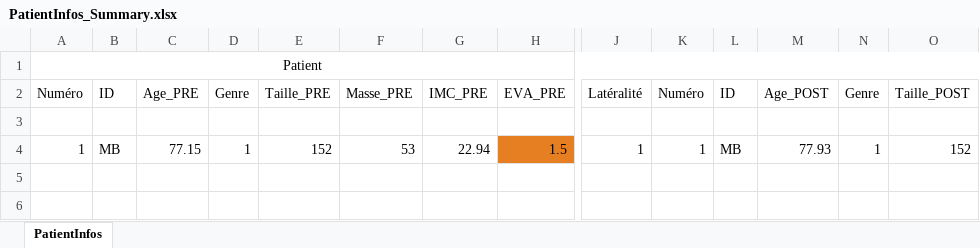
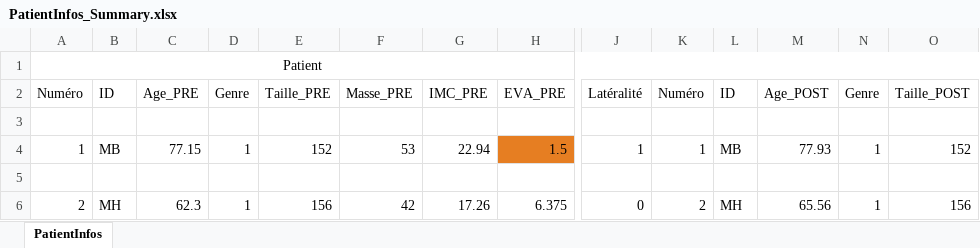
Before and after one commit to HugoFrancalanci/Shoulder-Development, an Excel workbook: 1-Processing/Protocol01/Multi/Results/PatientInfos_Summary.xlsx, sheet PatientInfos, drawn as a sheet; only a part is shown, gaps mark what is left out; values as stored, in another font and other column widths than the file's, no borders; rows hold the shown columns only; the diff names each change by its address in the sheet, - before the commit and + after, or states it on an @@ line.

```diff
--- a/1-Processing/Protocol01/Multi/Results/PatientInfos_Summary.xlsx (sheet PatientInfos)
+++ b/1-Processing/Protocol01/Multi/Results/PatientInfos_Summary.xlsx (sheet PatientInfos)
+row 5: (empty)
+row 6: 2 | MH | 62.3 | 1 | 156 | 42 | 17.26 | 6.375 | 0 | 2 | MH | 65.56 | 1 | 156
```
Also changed, not shown: 1-Processing/Protocol01/Multi/Results/HT_Contributions_Summary.xlsx, 8 other files.
